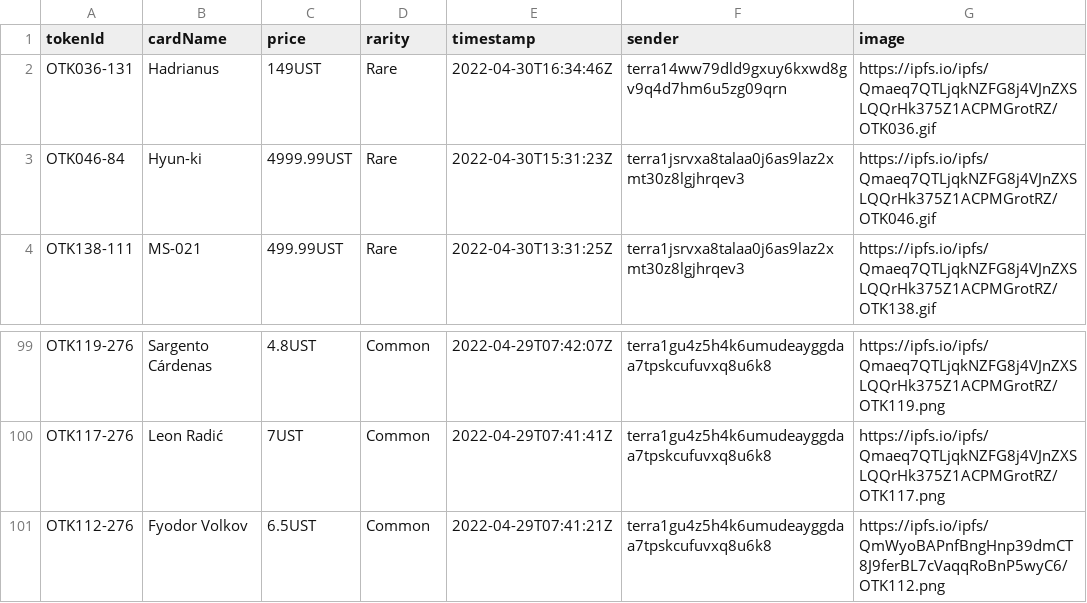
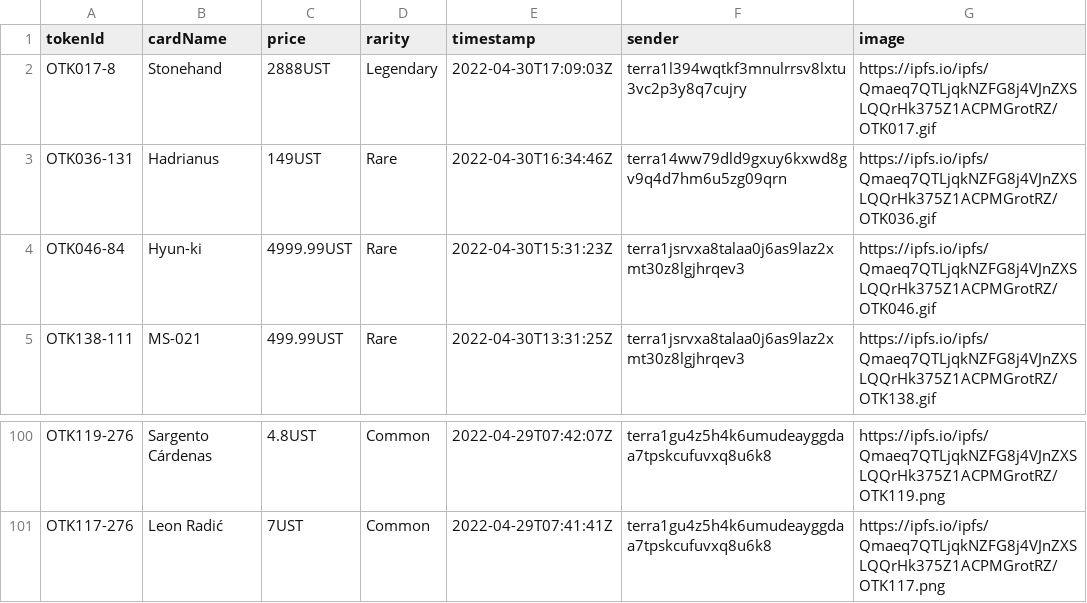
Before and after one commit to cryptoYJ/deviant-things, a CSV file: card-listings.csv, drawn as a sheet; only a part is shown, gaps mark what is left out; removed rows and columns are numbered as before the commit, all else as after; the diff names each change by its address in the sheet, - before the commit and + after, or states it on an @@ line.

Commit message:
update data

```diff
--- a/card-listings.csv
+++ b/card-listings.csv
+row 2: OTK017-8 | Stonehand | 2888UST | Legendary | 2022-04-30T17:09:03Z | terra1l394wqtkf3mnulrrsv8lxtu3vc2p3y8q7cujry | https://ipfs.io/ipfs/Qmaeq7QTLjqkNZFG8j4VJnZXSLQQrHk375Z1ACPMGrotRZ/OTK017.gif
-row 101: OTK112-276 | Fyodor Volkov | 6.5UST | Common | 2022-04-29T07:41:21Z | terra1gu4z5h4k6umudeayggdaa7tpskcufuvxq8u6k8 | https://ipfs.io/ipfs/QmWyoBAPnfBngHnp39dmCT8J9ferBL7cVaqqRoBnP5wyC6/OTK112.png
```
Also changed, not shown: 1 other file.
